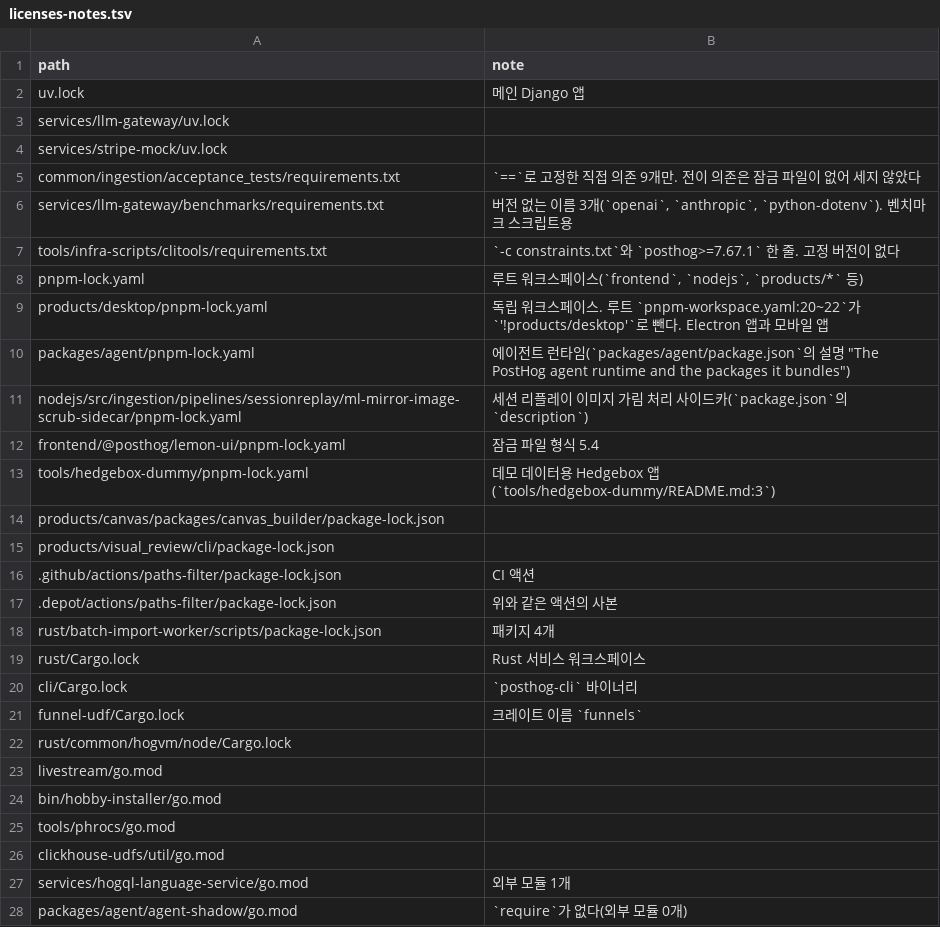
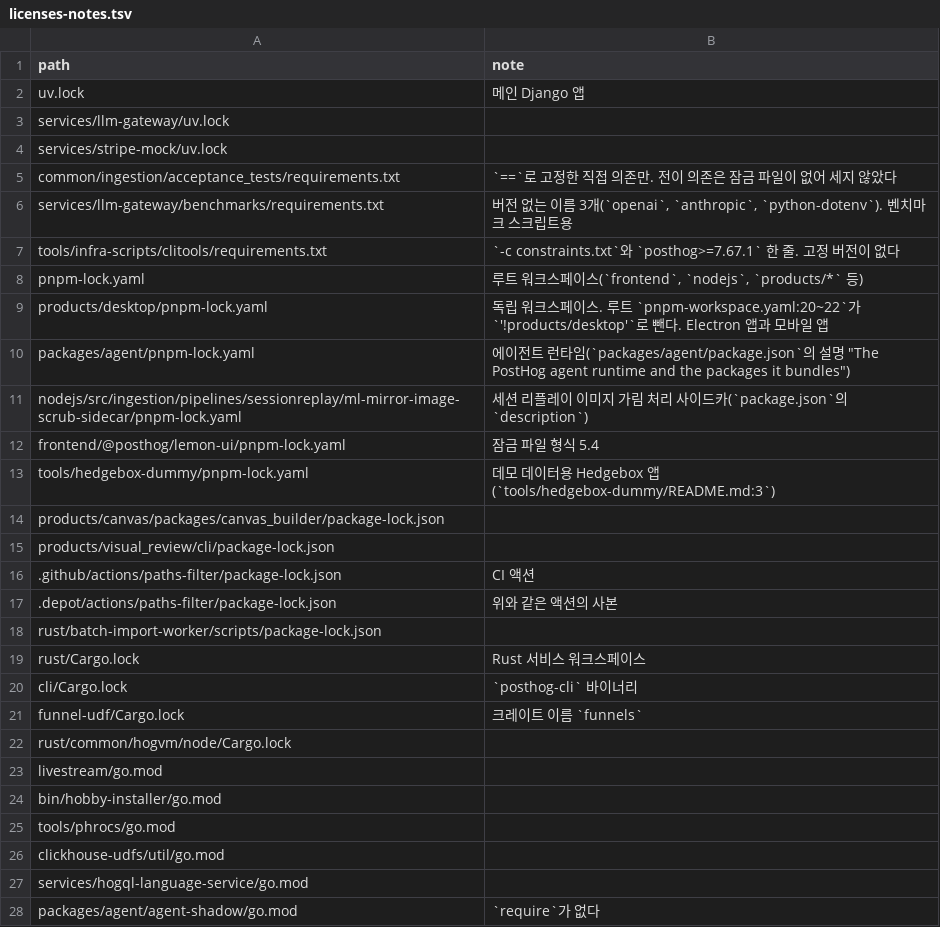
Before and after one commit to buzzni/buzzhog, a TSV file: wiki/_tools/licenses-notes.tsv, drawn as a sheet.

Commit message:
fix(wiki): take in epic-end review of licenses.md generator (buzzhog-87fr)
Count SPDX OR as permissive when one side is, fail without writing when a registry lookup fails, look up local-version pip builds by public version, version the cache, add --list.

```diff
--- a/wiki/_tools/licenses-notes.tsv
+++ b/wiki/_tools/licenses-notes.tsv
@@ -4,3 +4,3 @@ services/llm-gateway/uv.lock
 services/stripe-mock/uv.lock	
-common/ingestion/acceptance_tests/requirements.txt	`==`로 고정한 직접 의존 9개만. 전이 의존은 잠금 파일이 없어 세지 않았다
+common/ingestion/acceptance_tests/requirements.txt	`==`로 고정한 직접 의존만. 전이 의존은 잠금 파일이 없어 세지 않았다
 services/llm-gateway/benchmarks/requirements.txt	버전 없는 이름 3개(`openai`, `anthropic`, `python-dotenv`). 벤치마크 스크립트용
@@ -17,3 +17,3 @@ products/visual_review/cli/package-lock.json
 .depot/actions/paths-filter/package-lock.json	위와 같은 액션의 사본
-rust/batch-import-worker/scripts/package-lock.json	패키지 4개
+rust/batch-import-worker/scripts/package-lock.json	
 rust/Cargo.lock	Rust 서비스 워크스페이스
@@ -26,3 +26,3 @@ tools/phrocs/go.mod
 clickhouse-udfs/util/go.mod	
-services/hogql-language-service/go.mod	외부 모듈 1개
-packages/agent/agent-shadow/go.mod	`require`가 없다(외부 모듈 0개)
+services/hogql-language-service/go.mod	
+packages/agent/agent-shadow/go.mod	`require`가 없다
```
Also changed, not shown: 2 other files.
